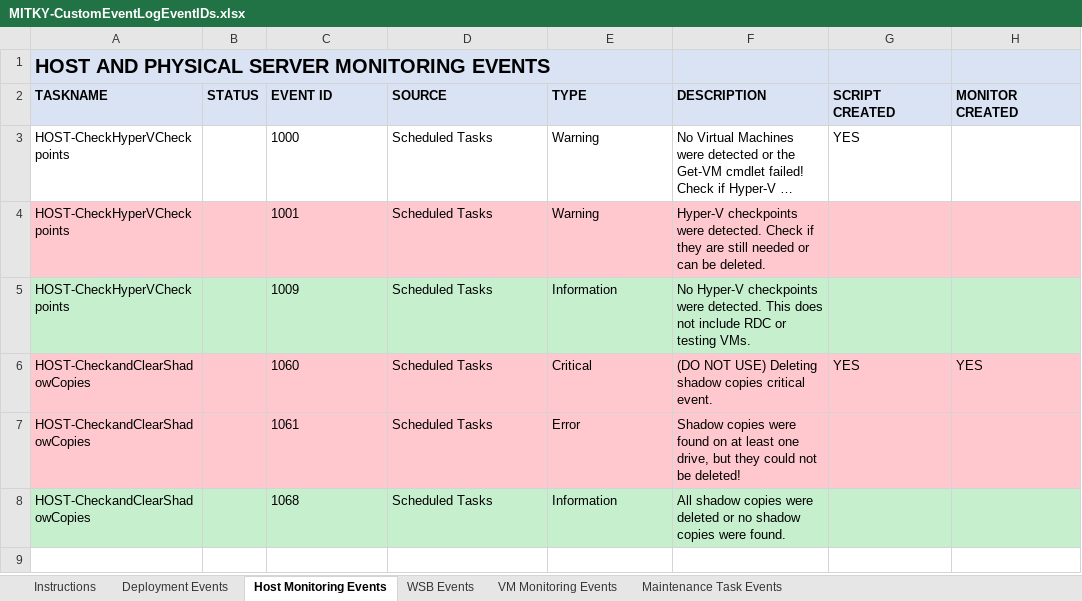
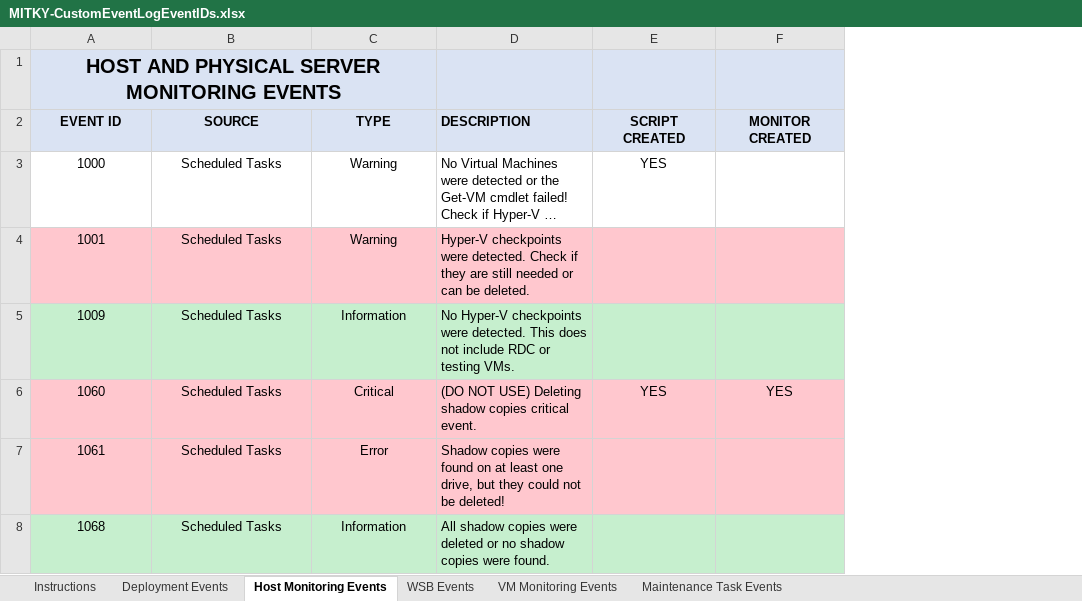
Before and after one commit to MayfieldITKY/RMMCustomMonitors, an Excel workbook: MITKY-CustomEventLogEventIDs.xlsx, sheet Host Monitoring Events, drawn as a sheet; long unchanged cells end in …; values as stored, in another font and other column widths than the file's, no borders; removed rows and columns are numbered as before the commit, all else as after; the diff names each change by its address in the sheet, - before the commit and + after, or states it on an @@ line.

Commit message:
Update MITKY-CustomEventLogEventIDs.xlsx

```diff
--- a/MITKY-CustomEventLogEventIDs.xlsx (sheet Host Monitoring Events)
+++ b/MITKY-CustomEventLogEventIDs.xlsx (sheet Host Monitoring Events)
-column A (TASKNAME), row 1: HOST AND PHYSICAL SERVER MONITORING EVENTS; rows 3-8: HOST-CheckHyperVCheckpoints | HOST-CheckHyperVCheckpoints | HOST-CheckHyperVCheckpoints | HOST-CheckandClearShadowCopies | HOST-CheckandClearShadowCopies | HOST-CheckandClearShadowCopies
-column B (STATUS), empty
-A1 (EVENT ID): (empty)
+A1 (EVENT ID): HOST AND PHYSICAL SERVER MONITORING EVENTS
+A1:C1 merged
-A2:C8 alignment: left
+A2:C8 alignment: center
-E2:F2 alignment: left
+E2:F2 alignment: center
-E3 alignment: left
+E3 alignment: center
-E6:F6 alignment: left
+E6:F6 alignment: center
```
Also changed, not shown: sheet WSB Events, sheet Deployment Events, sheet Maintenance Task Events, sheet VM Monitoring Events.
